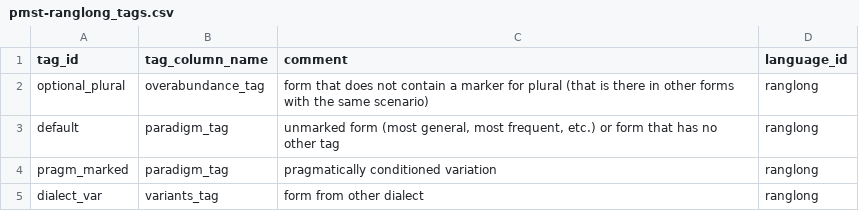
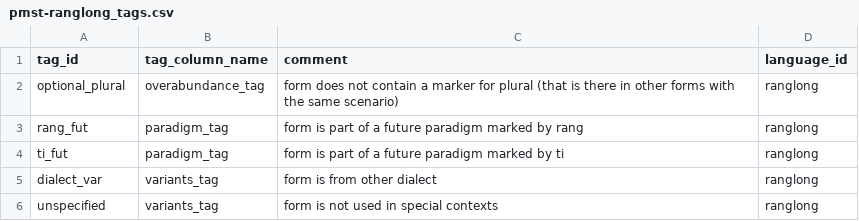
Before and after one commit to isw-unibe-ch/PMST-Ranglong, a CSV file: pmst-ranglong_tags.csv, drawn as a sheet.

```diff
--- a/pmst-ranglong_tags.csv
+++ b/pmst-ranglong_tags.csv
@@ -1,5 +1,6 @@
 tag_id,tag_column_name,comment,language_id
-optional_plural,overabundance_tag,form that does not contain a marker for plural (that is there in other forms with the same scenario),ranglong
-default,paradigm_tag,"unmarked form (most general, most frequent, etc.) or form that has no other tag",ranglong
-pragm_marked,paradigm_tag,pragmatically conditioned variation,ranglong
-dialect_var,variants_tag,form from other dialect,ranglong
+optional_plural,overabundance_tag,form does not contain a marker for plural (that is there in other forms with the same scenario),ranglong
+rang_fut,paradigm_tag,form is part of a future paradigm marked by rang,ranglong
+ti_fut,paradigm_tag,form is part of a future paradigm marked by ti,ranglong
+dialect_var,variants_tag,form is from other dialect,ranglong
+unspecified,variants_tag,form is not used in special contexts,ranglong
```
Also changed, not shown: pmst-ranglong_forms.csv, pmst-ranglong_morphs.csv, 8 other files.
